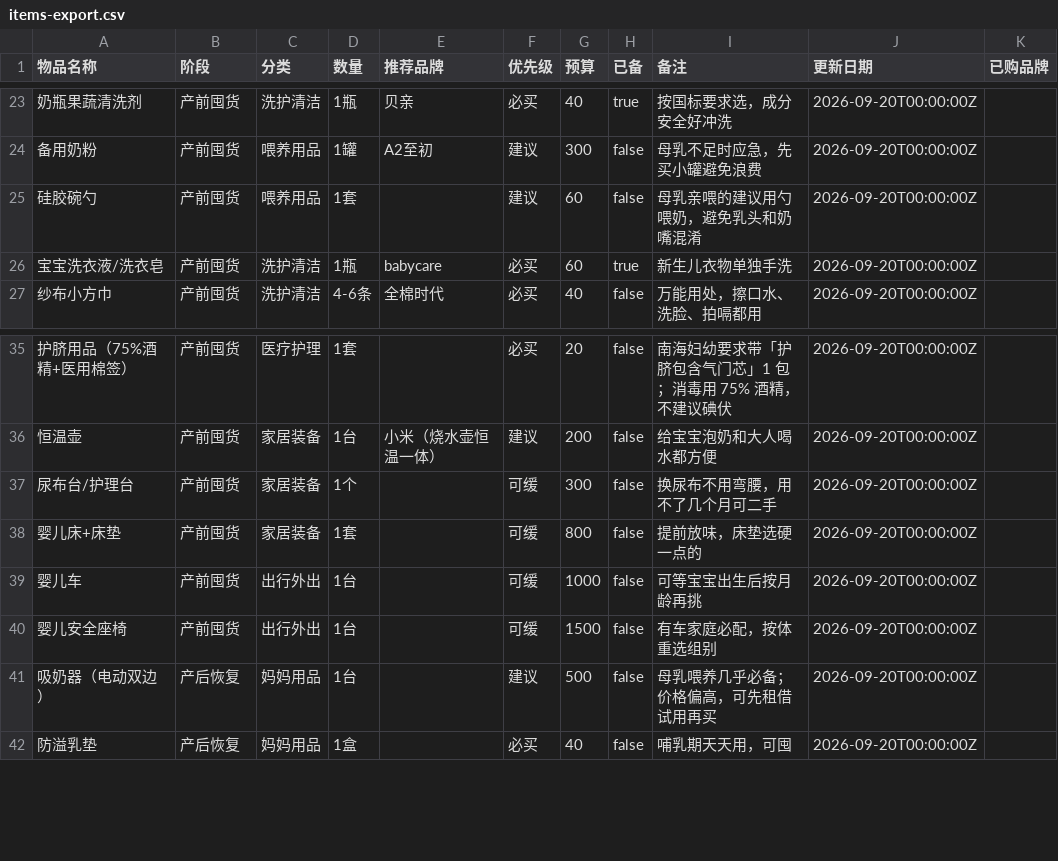
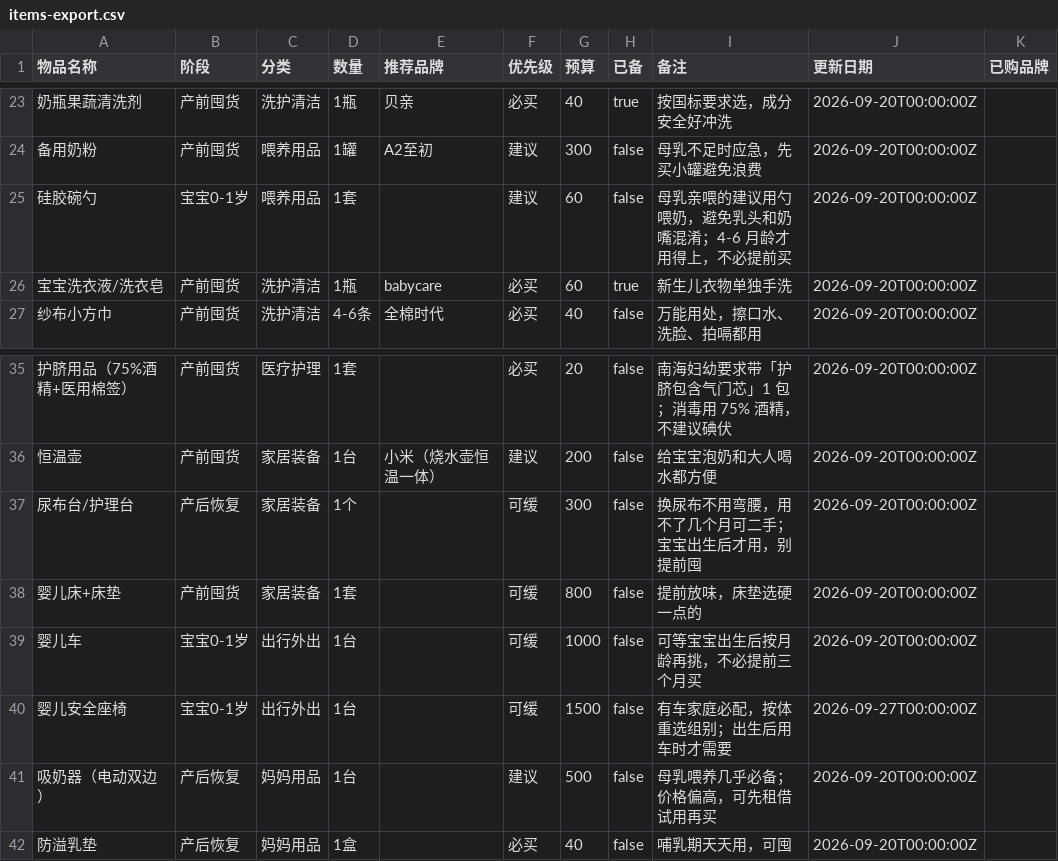
Before and after one commit to fuckyoumxb/xiangxiang, a CSV file: data/items-export.csv, drawn as a sheet; only a part is shown, gaps mark what is left out.

```diff
--- a/data/items-export.csv
+++ b/data/items-export.csv
@@ -24,3 +24,3 @@
 备用奶粉,产前囤货,喂养用品,1罐,A2至初,建议,300,false,母乳不足时应急，先买小罐避免浪费,2026-09-20T00:00:00Z,
-硅胶碗勺,产前囤货,喂养用品,1套,,建议,60,false,母乳亲喂的建议用勺喂奶，避免乳头和奶嘴混淆,2026-09-20T00:00:00Z,
+硅胶碗勺,宝宝0-1岁,喂养用品,1套,,建议,60,false,母乳亲喂的建议用勺喂奶，避免乳头和奶嘴混淆；4-6 月龄才用得上，不必提前买,2026-09-20T00:00:00Z,
 宝宝洗衣液/洗衣皂,产前囤货,洗护清洁,1瓶,babycare,必买,60,true,新生儿衣物单独手洗,2026-09-20T00:00:00Z,
@@ -36,6 +36,6 @@
 恒温壶,产前囤货,家居装备,1台,小米（烧水壶恒温一体）,建议,200,false,给宝宝泡奶和大人喝水都方便,2026-09-20T00:00:00Z,
-尿布台/护理台,产前囤货,家居装备,1个,,可缓,300,false,换尿布不用弯腰，用不了几个月可二手,2026-09-20T00:00:00Z,
+尿布台/护理台,产后恢复,家居装备,1个,,可缓,300,false,换尿布不用弯腰，用不了几个月可二手；宝宝出生后才用，别提前囤,2026-09-20T00:00:00Z,
 婴儿床+床垫,产前囤货,家居装备,1套,,可缓,800,false,提前放味，床垫选硬一点的,2026-09-20T00:00:00Z,
-婴儿车,产前囤货,出行外出,1台,,可缓,1000,false,可等宝宝出生后按月龄再挑,2026-09-20T00:00:00Z,
-婴儿安全座椅,产前囤货,出行外出,1台,,可缓,1500,false,有车家庭必配，按体重选组别,2026-09-20T00:00:00Z,
+婴儿车,宝宝0-1岁,出行外出,1台,,可缓,1000,false,可等宝宝出生后按月龄再挑，不必提前三个月买,2026-09-20T00:00:00Z,
+婴儿安全座椅,宝宝0-1岁,出行外出,1台,,可缓,1500,false,有车家庭必配，按体重选组别；出生后用车时才需要,2026-09-27T00:00:00Z,
 吸奶器（电动双边）,产后恢复,妈妈用品,1台,,建议,500,false,母乳喂养几乎必备；价格偏高，可先租借试用再买,2026-09-20T00:00:00Z,
```
Also changed, not shown: 3 other files.
